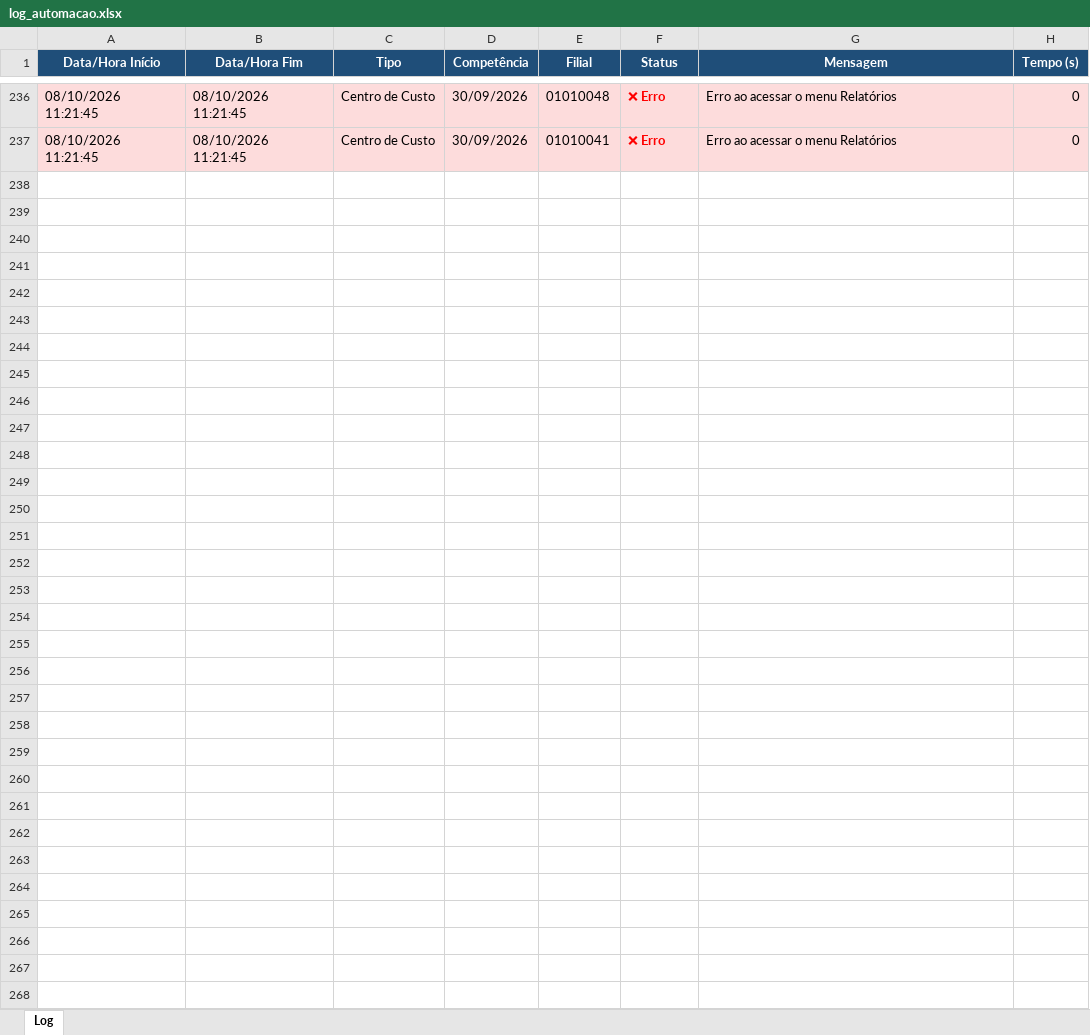
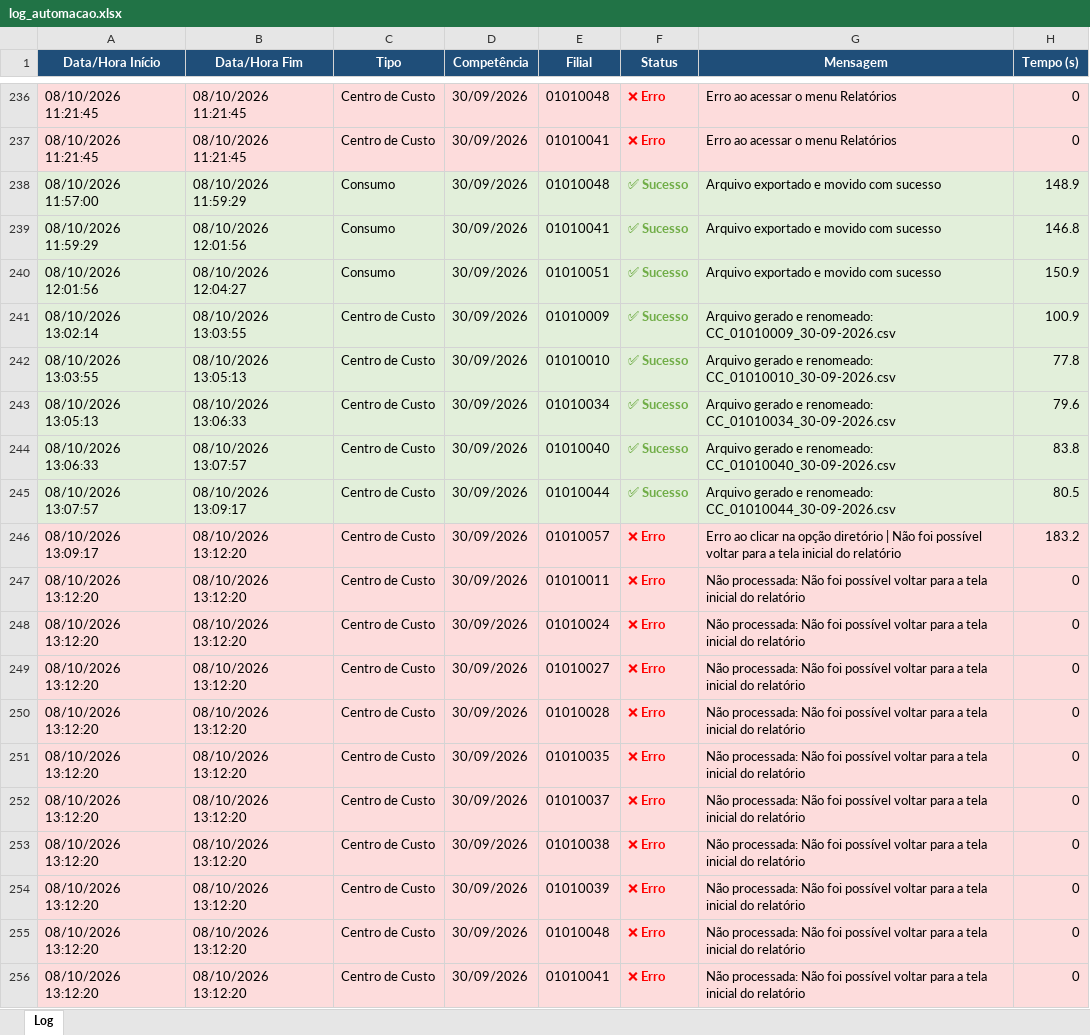
Before and after one commit to Lmiranda020/protheus_base_extraction, an Excel workbook: log/log_automacao.xlsx, sheet Log, drawn as a sheet; only a part is shown, gaps mark what is left out; values as stored, in another font and other column widths than the file's, no borders; the diff covers the shown part only; the diff names each change by its address in the sheet, - before the commit and + after, or states it on an @@ line.

Commit message:
feat: adiciona função para fechar a aba atual e atualiza scripts para melhor gerenciamento de janelas

```diff
--- a/log/log_automacao.xlsx (sheet Log)
+++ b/log/log_automacao.xlsx (sheet Log)
+row 238: 08/10/2026 11:57:00 | 08/10/2026 11:59:29 | Consumo | 30/09/2026 | 01010048 | ✅ Sucesso | Arquivo exportado e movido com sucesso | 148.9
+row 239: 08/10/2026 11:59:29 | 08/10/2026 12:01:56 | Consumo | 30/09/2026 | 01010041 | ✅ Sucesso | Arquivo exportado e movido com sucesso | 146.8
+row 240: 08/10/2026 12:01:56 | 08/10/2026 12:04:27 | Consumo | 30/09/2026 | 01010051 | ✅ Sucesso | Arquivo exportado e movido com sucesso | 150.9
+row 241: 08/10/2026 13:02:14 | 08/10/2026 13:03:55 | Centro de Custo | 30/09/2026 | 01010009 | ✅ Sucesso | Arquivo gerado e renomeado: CC_01010009_30-09-2026.csv | 100.9
+row 242: 08/10/2026 13:03:55 | 08/10/2026 13:05:13 | Centro de Custo | 30/09/2026 | 01010010 | ✅ Sucesso | Arquivo gerado e renomeado: CC_01010010_30-09-2026.csv | 77.8
+row 243: 08/10/2026 13:05:13 | 08/10/2026 13:06:33 | Centro de Custo | 30/09/2026 | 01010034 | ✅ Sucesso | Arquivo gerado e renomeado: CC_01010034_30-09-2026.csv | 79.6
+row 244: 08/10/2026 13:06:33 | 08/10/2026 13:07:57 | Centro de Custo | 30/09/2026 | 01010040 | ✅ Sucesso | Arquivo gerado e renomeado: CC_01010040_30-09-2026.csv | 83.8
+row 245: 08/10/2026 13:07:57 | 08/10/2026 13:09:17 | Centro de Custo | 30/09/2026 | 01010044 | ✅ Sucesso | Arquivo gerado e renomeado: CC_01010044_30-09-2026.csv | 80.5
+row 246: 08/10/2026 13:09:17 | 08/10/2026 13:12:20 | Centro de Custo | 30/09/2026 | 01010057 | ❌ Erro | Erro ao clicar na opção diretório | Não foi possível voltar para a tela inicial do relatório | 183.2
+row 247: 08/10/2026 13:12:20 | 08/10/2026 13:12:20 | Centro de Custo | 30/09/2026 | 01010011 | ❌ Erro | Não processada: Não foi possível voltar para a tela inicial do relatório | 0
+row 248: 08/10/2026 13:12:20 | 08/10/2026 13:12:20 | Centro de Custo | 30/09/2026 | 01010024 | ❌ Erro | Não processada: Não foi possível voltar para a tela inicial do relatório | 0
+row 249: 08/10/2026 13:12:20 | 08/10/2026 13:12:20 | Centro de Custo | 30/09/2026 | 01010027 | ❌ Erro | Não processada: Não foi possível voltar para a tela inicial do relatório | 0
+row 250: 08/10/2026 13:12:20 | 08/10/2026 13:12:20 | Centro de Custo | 30/09/2026 | 01010028 | ❌ Erro | Não processada: Não foi possível voltar para a tela inicial do relatório | 0
+row 251: 08/10/2026 13:12:20 | 08/10/2026 13:12:20 | Centro de Custo | 30/09/2026 | 01010035 | ❌ Erro | Não processada: Não foi possível voltar para a tela inicial do relatório | 0
+row 252: 08/10/2026 13:12:20 | 08/10/2026 13:12:20 | Centro de Custo | 30/09/2026 | 01010037 | ❌ Erro | Não processada: Não foi possível voltar para a tela inicial do relatório | 0
+row 253: 08/10/2026 13:12:20 | 08/10/2026 13:12:20 | Centro de Custo | 30/09/2026 | 01010038 | ❌ Erro | Não processada: Não foi possível voltar para a tela inicial do relatório | 0
+row 254: 08/10/2026 13:12:20 | 08/10/2026 13:12:20 | Centro de Custo | 30/09/2026 | 01010039 | ❌ Erro | Não processada: Não foi possível voltar para a tela inicial do relatório | 0
+row 255: 08/10/2026 13:12:20 | 08/10/2026 13:12:20 | Centro de Custo | 30/09/2026 | 01010048 | ❌ Erro | Não processada: Não foi possível voltar para a tela inicial do relatório | 0
+row 256: 08/10/2026 13:12:20 | 08/10/2026 13:12:20 | Centro de Custo | 30/09/2026 | 01010041 | ❌ Erro | Não processada: Não foi possível voltar para a tela inicial do relatório | 0
```
Also changed, not shown: 13 added rows elsewhere in this sheet, 6 other files.
